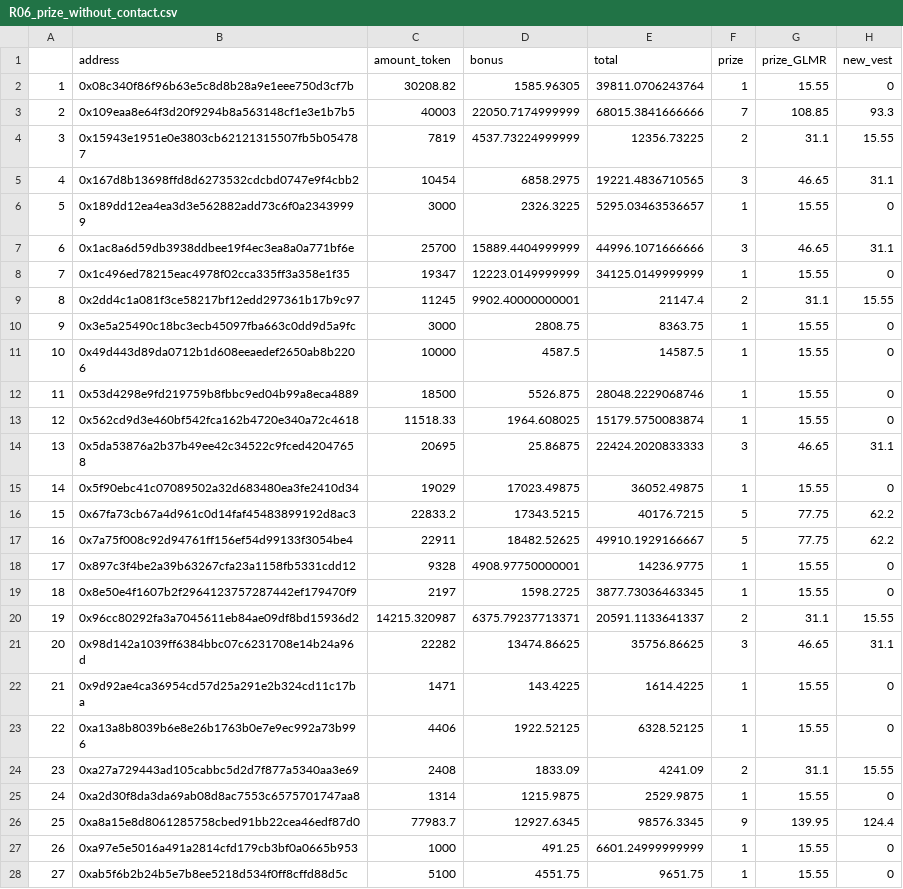
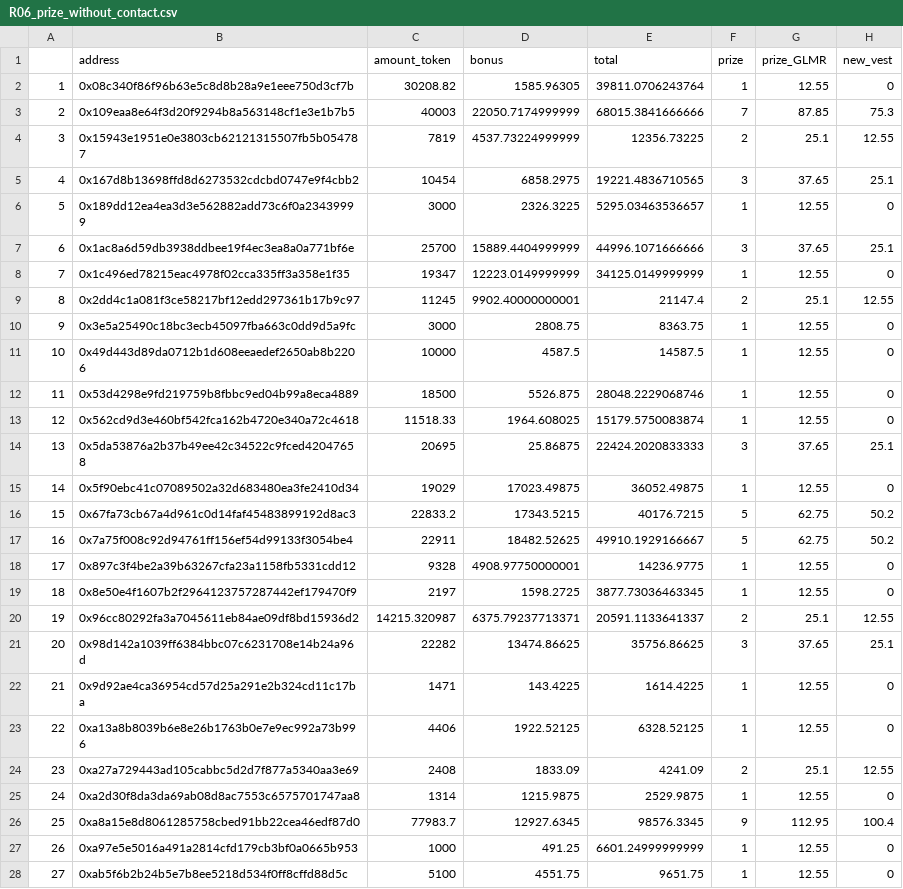
Before and after one commit to 255-DAO/LuckyDraw, a CSV file: Round_6/R06_prize_without_contact.csv, drawn as a sheet; only a part is shown; the diff covers the shown part only.

Commit message:
fix reward amount per ticket to 12.55

```diff
--- a/Round_6/R06_prize_without_contact.csv
+++ b/Round_6/R06_prize_without_contact.csv
@@ -1,28 +1,28 @@
 "","address","amount_token","bonus","total","prize","prize_GLMR","new_vest"
-"1","0x08c340f86f96b63e5c8d8b28a9e1eee750d3cf7b",30208.82,1585.96305,39811.0706243764,1,15.55,0
-"2","0x109eaa8e64f3d20f9294b8a563148cf1e3e1b7b5",40003,22050.7174999999,68015.3841666666,7,108.85,93.3
-"3","0x15943e1951e0e3803cb62121315507fb5b054787",7819,4537.73224999999,12356.73225,2,31.1,15.55
-"4","0x167d8b13698ffd8d6273532cdcbd0747e9f4cbb2",10454,6858.2975,19221.4836710565,3,46.65,31.1
-"5","0x189dd12ea4ea3d3e562882add73c6f0a23439999",3000,2326.3225,5295.03463536657,1,15.55,0
-"6","0x1ac8a6d59db3938ddbee19f4ec3ea8a0a771bf6e",25700,15889.4404999999,44996.1071666666,3,46.65,31.1
-"7","0x1c496ed78215eac4978f02cca335ff3a358e1f35",19347,12223.0149999999,34125.0149999999,1,15.55,0
-"8","0x2dd4c1a081f3ce58217bf12edd297361b17b9c97",11245,9902.40000000001,21147.4,2,31.1,15.55
-"9","0x3e5a25490c18bc3ecb45097fba663c0dd9d5a9fc",3000,2808.75,8363.75,1,15.55,0
-"10","0x49d443d89da0712b1d608eeaedef2650ab8b2206",10000,4587.5,14587.5,1,15.55,0
-"11","0x53d4298e9fd219759b8fbbc9ed04b99a8eca4889",18500,5526.875,28048.2229068746,1,15.55,0
-"12","0x562cd9d3e460bf542fca162b4720e340a72c4618",11518.33,1964.608025,15179.5750083874,1,15.55,0
-"13","0x5da53876a2b37b49ee42c34522c9fced42047658",20695,25.86875,22424.2020833333,3,46.65,31.1
-"14","0x5f90ebc41c07089502a32d683480ea3fe2410d34",19029,17023.49875,36052.49875,1,15.55,0
-"15","0x67fa73cb67a4d961c0d14faf45483899192d8ac3",22833.2,17343.5215,40176.7215,5,77.75,62.2
-"16","0x7a75f008c92d94761ff156ef54d99133f3054be4",22911,18482.52625,49910.1929166667,5,77.75,62.2
-"17","0x897c3f4be2a39b63267cfa23a1158fb5331cdd12",9328,4908.97750000001,14236.9775,1,15.55,0
-"18","0x8e50e4f1607b2f2964123757287442ef179470f9",2197,1598.2725,3877.73036463345,1,15.55,0
-"19","0x96cc80292fa3a7045611eb84ae09df8bd15936d2",14215.320987,6375.79237713371,20591.1133641337,2,31.1,15.55
-"20","0x98d142a1039ff6384bbc07c6231708e14b24a96d",22282,13474.86625,35756.86625,3,46.65,31.1
-"21","0x9d92ae4ca36954cd57d25a291e2b324cd11c17ba",1471,143.4225,1614.4225,1,15.55,0
-"22","0xa13a8b8039b6e8e26b1763b0e7e9ec992a73b996",4406,1922.52125,6328.52125,1,15.55,0
-"23","0xa27a729443ad105cabbc5d2d7f877a5340aa3e69",2408,1833.09,4241.09,2,31.1,15.55
-"24","0xa2d30f8da3da69ab08d8ac7553c6575701747aa8",1314,1215.9875,2529.9875,1,15.55,0
-"25","0xa8a15e8d8061285758cbed91bb22cea46edf87d0",77983.7,12927.6345,98576.3345,9,139.95,124.4
-"26","0xa97e5e5016a491a2814cfd179cb3bf0a0665b953",1000,491.25,6601.24999999999,1,15.55,0
-"27","0xab5f6b2b24b5e7b8ee5218d534f0ff8cffd88d5c",5100,4551.75,9651.75,1,15.55,0
+"1","0x08c340f86f96b63e5c8d8b28a9e1eee750d3cf7b",30208.82,1585.96305,39811.0706243764,1,12.55,0
+"2","0x109eaa8e64f3d20f9294b8a563148cf1e3e1b7b5",40003,22050.7174999999,68015.3841666666,7,87.85,75.3
+"3","0x15943e1951e0e3803cb62121315507fb5b054787",7819,4537.73224999999,12356.73225,2,25.1,12.55
+"4","0x167d8b13698ffd8d6273532cdcbd0747e9f4cbb2",10454,6858.2975,19221.4836710565,3,37.65,25.1
+"5","0x189dd12ea4ea3d3e562882add73c6f0a23439999",3000,2326.3225,5295.03463536657,1,12.55,0
+"6","0x1ac8a6d59db3938ddbee19f4ec3ea8a0a771bf6e",25700,15889.4404999999,44996.1071666666,3,37.65,25.1
+"7","0x1c496ed78215eac4978f02cca335ff3a358e1f35",19347,12223.0149999999,34125.0149999999,1,12.55,0
+"8","0x2dd4c1a081f3ce58217bf12edd297361b17b9c97",11245,9902.40000000001,21147.4,2,25.1,12.55
+"9","0x3e5a25490c18bc3ecb45097fba663c0dd9d5a9fc",3000,2808.75,8363.75,1,12.55,0
+"10","0x49d443d89da0712b1d608eeaedef2650ab8b2206",10000,4587.5,14587.5,1,12.55,0
+"11","0x53d4298e9fd219759b8fbbc9ed04b99a8eca4889",18500,5526.875,28048.2229068746,1,12.55,0
+"12","0x562cd9d3e460bf542fca162b4720e340a72c4618",11518.33,1964.608025,15179.5750083874,1,12.55,0
+"13","0x5da53876a2b37b49ee42c34522c9fced42047658",20695,25.86875,22424.2020833333,3,37.65,25.1
+"14","0x5f90ebc41c07089502a32d683480ea3fe2410d34",19029,17023.49875,36052.49875,1,12.55,0
+"15","0x67fa73cb67a4d961c0d14faf45483899192d8ac3",22833.2,17343.5215,40176.7215,5,62.75,50.2
+"16","0x7a75f008c92d94761ff156ef54d99133f3054be4",22911,18482.52625,49910.1929166667,5,62.75,50.2
+"17","0x897c3f4be2a39b63267cfa23a1158fb5331cdd12",9328,4908.97750000001,14236.9775,1,12.55,0
+"18","0x8e50e4f1607b2f2964123757287442ef179470f9",2197,1598.2725,3877.73036463345,1,12.55,0
+"19","0x96cc80292fa3a7045611eb84ae09df8bd15936d2",14215.320987,6375.79237713371,20591.1133641337,2,25.1,12.55
+"20","0x98d142a1039ff6384bbc07c6231708e14b24a96d",22282,13474.86625,35756.86625,3,37.65,25.1
+"21","0x9d92ae4ca36954cd57d25a291e2b324cd11c17ba",1471,143.4225,1614.4225,1,12.55,0
+"22","0xa13a8b8039b6e8e26b1763b0e7e9ec992a73b996",4406,1922.52125,6328.52125,1,12.55,0
+"23","0xa27a729443ad105cabbc5d2d7f877a5340aa3e69",2408,1833.09,4241.09,2,25.1,12.55
+"24","0xa2d30f8da3da69ab08d8ac7553c6575701747aa8",1314,1215.9875,2529.9875,1,12.55,0
+"25","0xa8a15e8d8061285758cbed91bb22cea46edf87d0",77983.7,12927.6345,98576.3345,9,112.95,100.4
+"26","0xa97e5e5016a491a2814cfd179cb3bf0a0665b953",1000,491.25,6601.24999999999,1,12.55,0
+"27","0xab5f6b2b24b5e7b8ee5218d534f0ff8cffd88d5c",5100,4551.75,9651.75,1,12.55,0
```
Also changed, not shown: 22 edited cells elsewhere in this file, Round_6/R06_merged_vesting_distribution_tab.csv.
